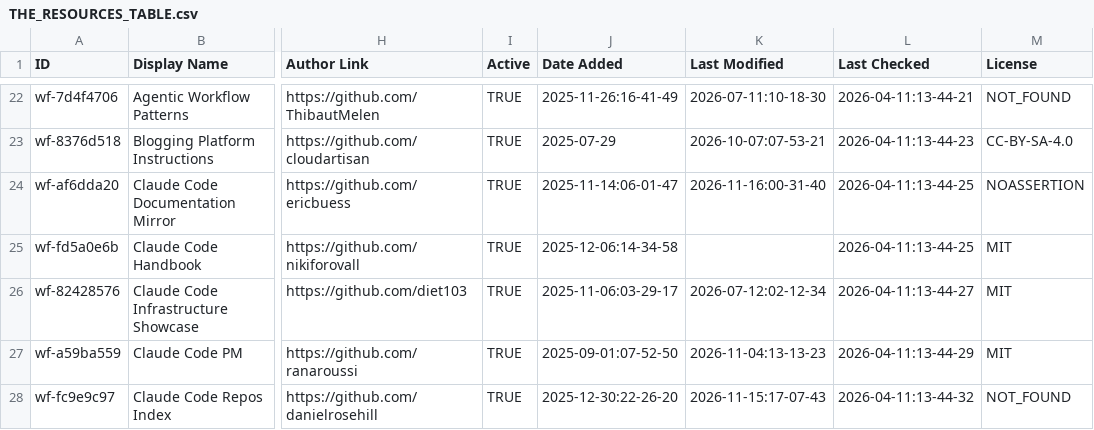
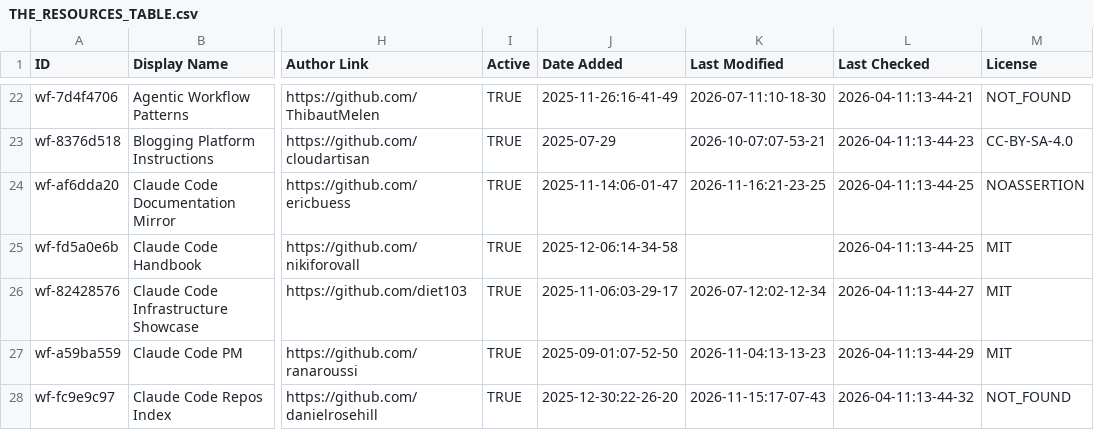
Before and after one commit to abgulati/awesome-claude-code, a CSV file: THE_RESOURCES_TABLE.csv, drawn as a sheet; only a part is shown, gaps mark what is left out; the diff covers the shown part only; the diff names each change by its address in the sheet, - before the commit and + after, or states it on an @@ line.

```diff
--- a/THE_RESOURCES_TABLE.csv
+++ b/THE_RESOURCES_TABLE.csv
-K24 (Last Modified): 2026-11-16:00-31-40
+K24 (Last Modified): 2026-11-16:21-23-25
```
Also changed, not shown: 44 edited cells elsewhere in this file.
